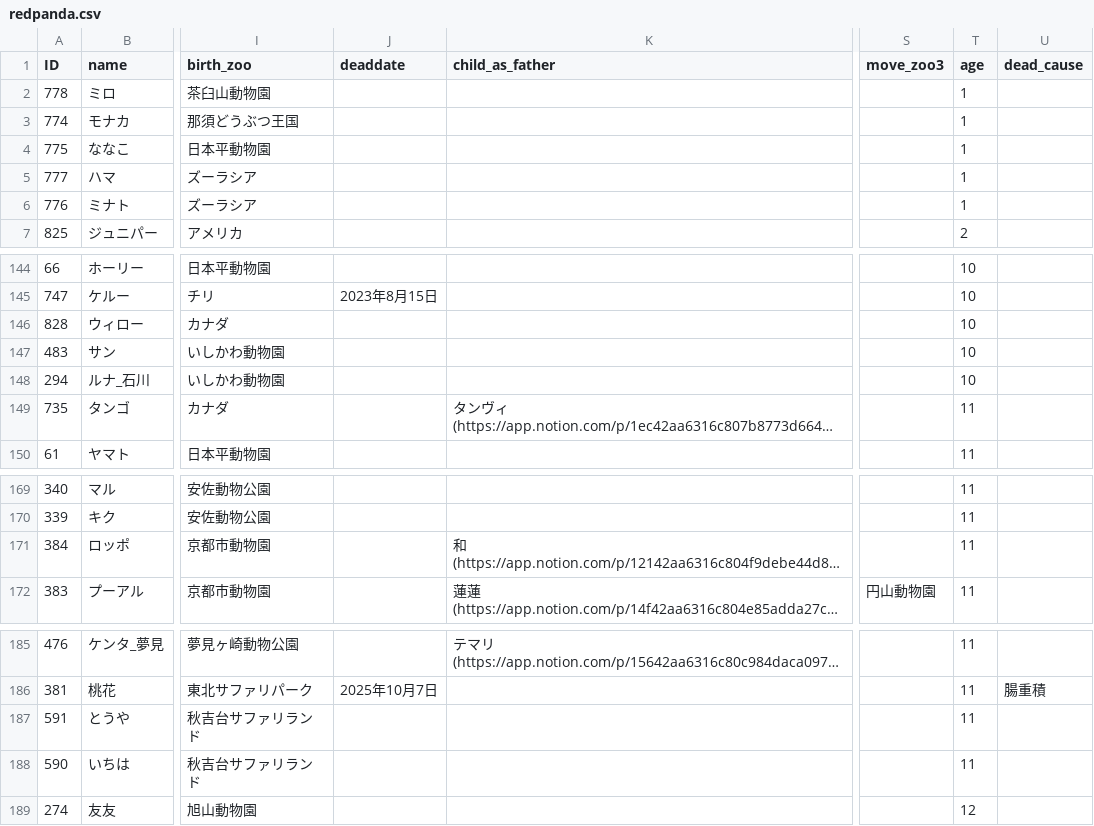
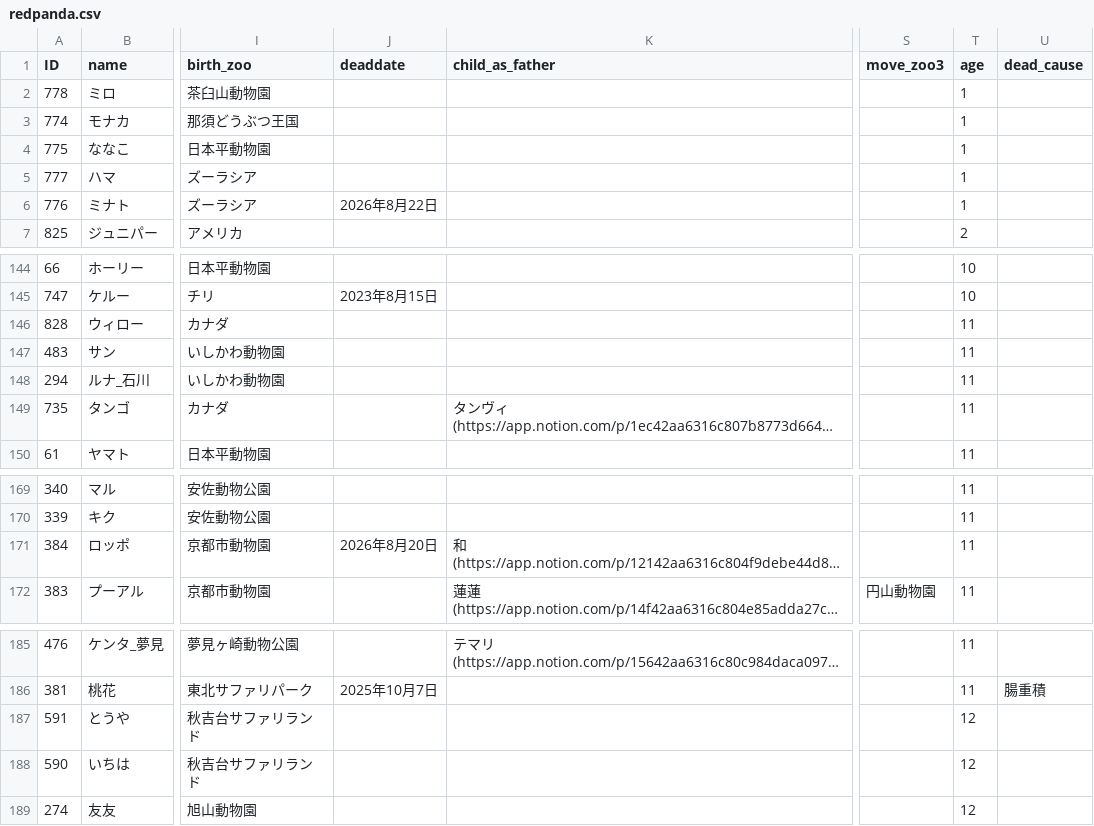
Before and after one commit to GoldenRedPanda/redpanda_family_tree_streamlit, a CSV file: redpanda.csv, drawn as a sheet; only a part is shown, gaps mark what is left out; long unchanged cells end in …; the diff names each change by its address in the sheet, - before the commit and + after, or states it on an @@ line.

Commit message:
update csv

```diff
--- a/redpanda.csv
+++ b/redpanda.csv
-J6 (deaddate): (empty)
+J6 (deaddate): 2026年8月22日
-T146:T148 (age): 10
+T146:T148 (age): 11
-J171 (deaddate): (empty)
+J171 (deaddate): 2026年8月20日
-T187:T188 (age): 11
+T187:T188 (age): 12
```
